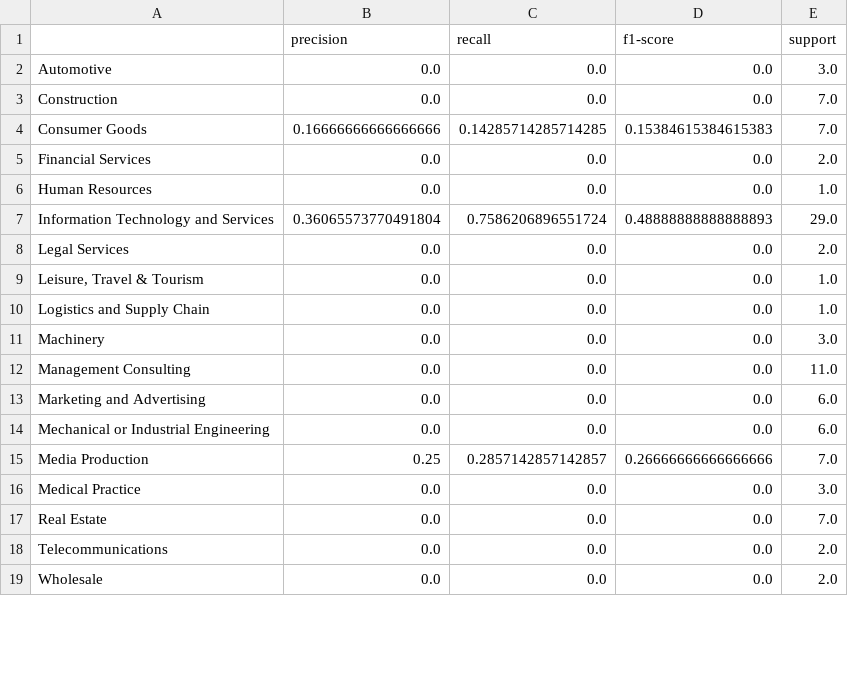
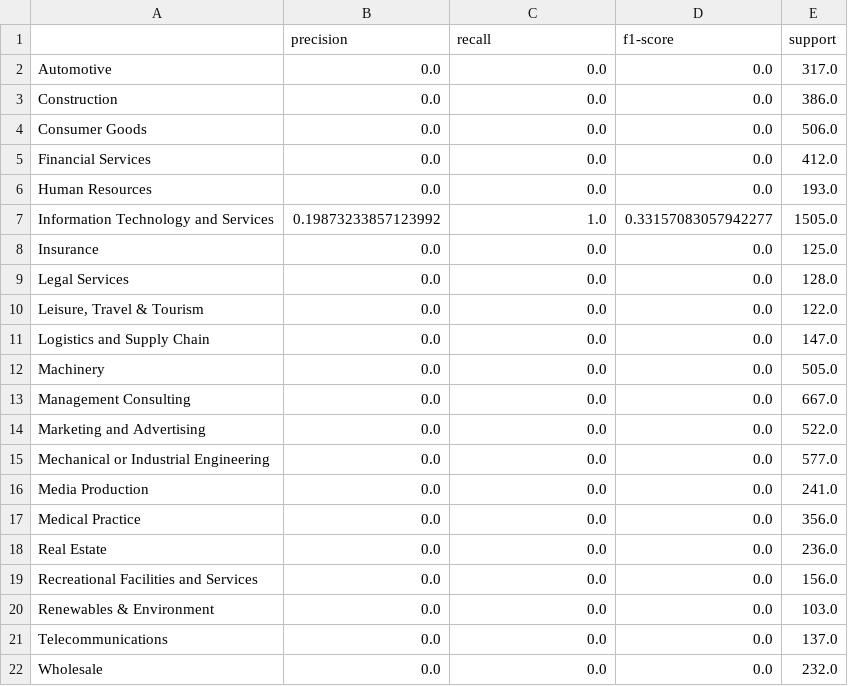
Before and after one commit to realjanpaulus/industryhtml, a CSV file: results/plain/clfreport__plain_xgb_linear.csv, drawn as a sheet; only a part is shown; the diff covers the shown part only.

```diff
--- a/results/plain/clfreport__plain_xgb_linear.csv
+++ b/results/plain/clfreport__plain_xgb_linear.csv
@@ -1,19 +1,22 @@
 ,precision,recall,f1-score,support
-Automotive,0.0,0.0,0.0,3.0
-Construction,0.0,0.0,0.0,7.0
-Consumer Goods,0.16666666666666666,0.14285714285714285,0.15384615384615383,7.0
-Financial Services,0.0,0.0,0.0,2.0
-Human Resources,0.0,0.0,0.0,1.0
-Information Technology and Services,0.36065573770491804,0.7586206896551724,0.48888888888888893,29.0
-Legal Services,0.0,0.0,0.0,2.0
-"Leisure, Travel & Tourism",0.0,0.0,0.0,1.0
-Logistics and Supply Chain,0.0,0.0,0.0,1.0
-Machinery,0.0,0.0,0.0,3.0
-Management Consulting,0.0,0.0,0.0,11.0
-Marketing and Advertising,0.0,0.0,0.0,6.0
-Mechanical or Industrial Engineering,0.0,0.0,0.0,6.0
-Media Production,0.25,0.2857142857142857,0.26666666666666666,7.0
-Medical Practice,0.0,0.0,0.0,3.0
-Real Estate,0.0,0.0,0.0,7.0
-Telecommunications,0.0,0.0,0.0,2.0
-Wholesale,0.0,0.0,0.0,2.0
+Automotive,0.0,0.0,0.0,317.0
+Construction,0.0,0.0,0.0,386.0
+Consumer Goods,0.0,0.0,0.0,506.0
+Financial Services,0.0,0.0,0.0,412.0
+Human Resources,0.0,0.0,0.0,193.0
+Information Technology and Services,0.19873233857123992,1.0,0.33157083057942277,1505.0
+Insurance,0.0,0.0,0.0,125.0
+Legal Services,0.0,0.0,0.0,128.0
+"Leisure, Travel & Tourism",0.0,0.0,0.0,122.0
+Logistics and Supply Chain,0.0,0.0,0.0,147.0
+Machinery,0.0,0.0,0.0,505.0
+Management Consulting,0.0,0.0,0.0,667.0
+Marketing and Advertising,0.0,0.0,0.0,522.0
+Mechanical or Industrial Engineering,0.0,0.0,0.0,577.0
+Media Production,0.0,0.0,0.0,241.0
+Medical Practice,0.0,0.0,0.0,356.0
+Real Estate,0.0,0.0,0.0,236.0
+Recreational Facilities and Services,0.0,0.0,0.0,156.0
+Renewables & Environment,0.0,0.0,0.0,103.0
+Telecommunications,0.0,0.0,0.0,137.0
+Wholesale,0.0,0.0,0.0,232.0
```
Also changed, not shown: 12 edited cells elsewhere in this file, results/plain/clfreport__plain_svm.csv, results/plain/clfreport__plain_xgb_tree.csv, 23 other files.
